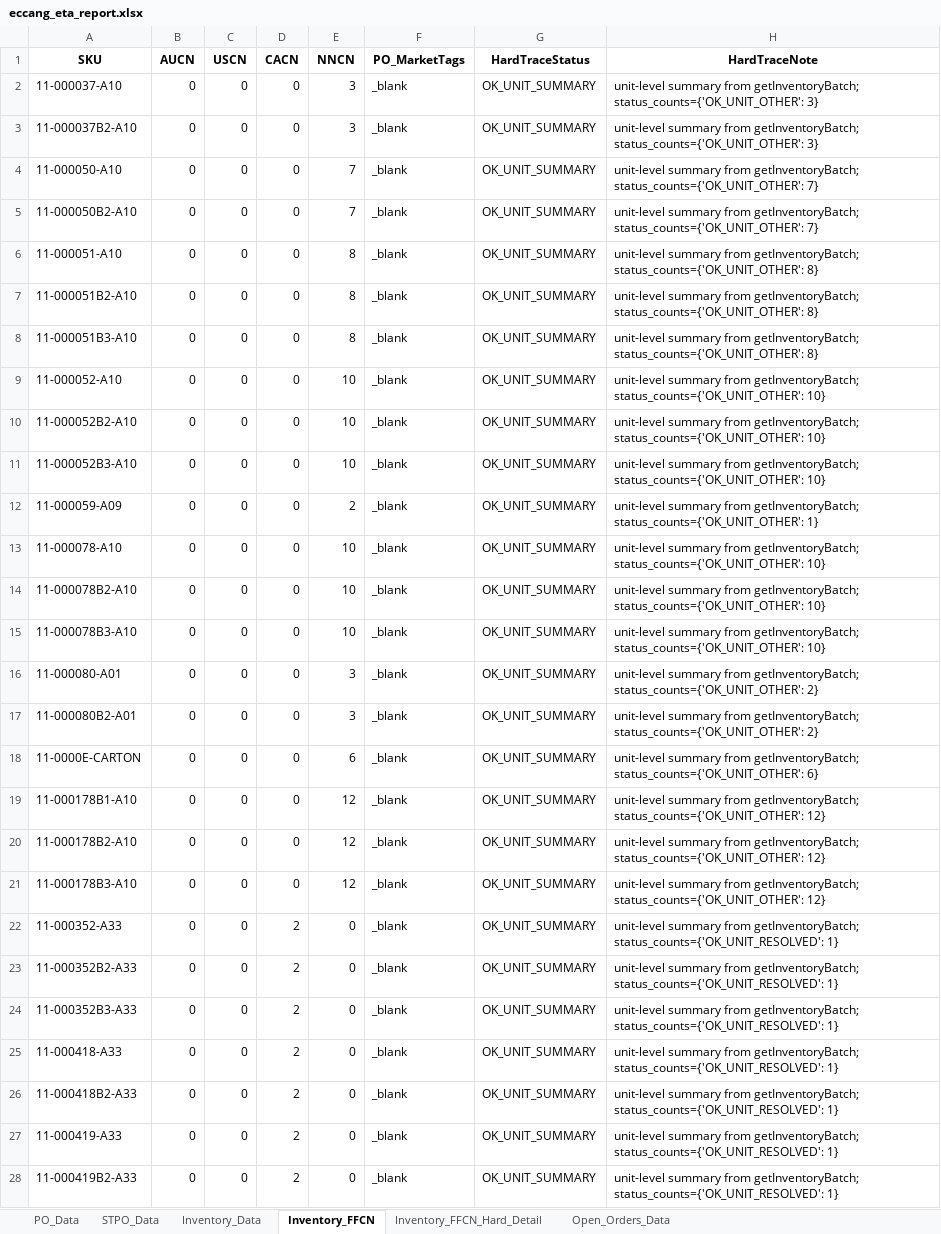
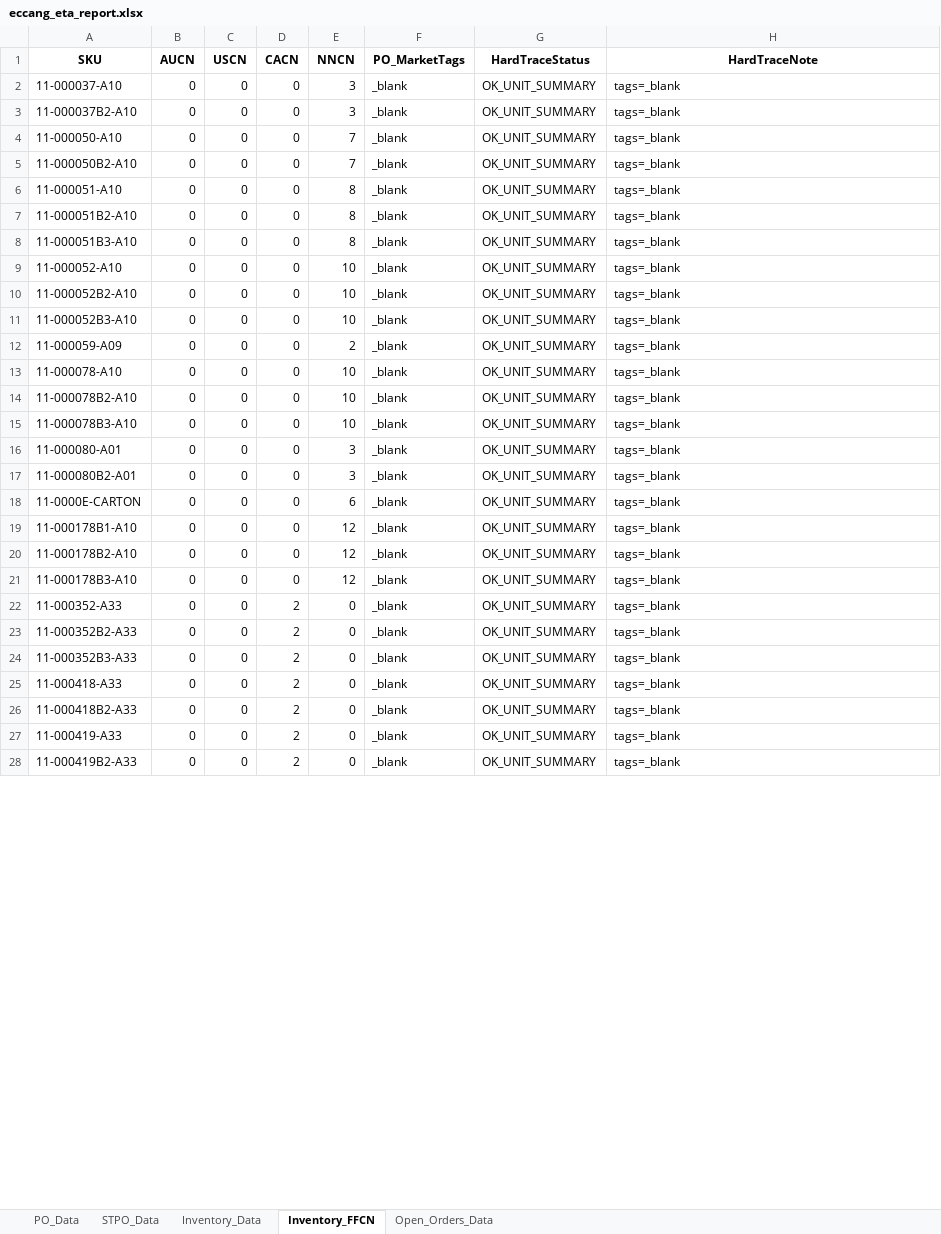
Before and after one commit to tom-valencia/eta-eccang-report, an Excel workbook: eccang_eta_report.xlsx, sheet Inventory_FFCN, drawn as a sheet; only a part is shown; values as stored, in another font and other column widths than the file's, no borders; the diff covers the shown part only; the diff names each change by its address in the sheet, - before the commit and + after, or states it on an @@ line.

```diff
--- a/eccang_eta_report.xlsx (sheet Inventory_FFCN)
+++ b/eccang_eta_report.xlsx (sheet Inventory_FFCN)
-sheet tab: Inventory_FFCN_Hard_Detail
-H2:H3 (HardTraceNote): unit-level summary from getInventoryBatch; status_counts={'OK_UNIT_OTHER': 3}
+H2:H3 (HardTraceNote): tags=_blank
-H4:H5 (HardTraceNote): unit-level summary from getInventoryBatch; status_counts={'OK_UNIT_OTHER': 7}
+H4:H5 (HardTraceNote): tags=_blank
-H6:H8 (HardTraceNote): unit-level summary from getInventoryBatch; status_counts={'OK_UNIT_OTHER': 8}
+H6:H8 (HardTraceNote): tags=_blank
-H9:H11 (HardTraceNote): unit-level summary from getInventoryBatch; status_counts={'OK_UNIT_OTHER': 10}
+H9:H11 (HardTraceNote): tags=_blank
-H12 (HardTraceNote): unit-level summary from getInventoryBatch; status_counts={'OK_UNIT_OTHER': 1}
+H12 (HardTraceNote): tags=_blank
-H13:H15 (HardTraceNote): unit-level summary from getInventoryBatch; status_counts={'OK_UNIT_OTHER': 10}
+H13:H15 (HardTraceNote): tags=_blank
-H16:H17 (HardTraceNote): unit-level summary from getInventoryBatch; status_counts={'OK_UNIT_OTHER': 2}
+H16:H17 (HardTraceNote): tags=_blank
-H18 (HardTraceNote): unit-level summary from getInventoryBatch; status_counts={'OK_UNIT_OTHER': 6}
+H18 (HardTraceNote): tags=_blank
-H19:H21 (HardTraceNote): unit-level summary from getInventoryBatch; status_counts={'OK_UNIT_OTHER': 12}
+H19:H21 (HardTraceNote): tags=_blank
-H22:H28 (HardTraceNote): unit-level summary from getInventoryBatch; status_counts={'OK_UNIT_RESOLVED': 1}
+H22:H28 (HardTraceNote): tags=_blank
```
Also changed, not shown: 322 edited cells elsewhere in this sheet, sheet Open_Orders_Data, sheet STPO_Data.
